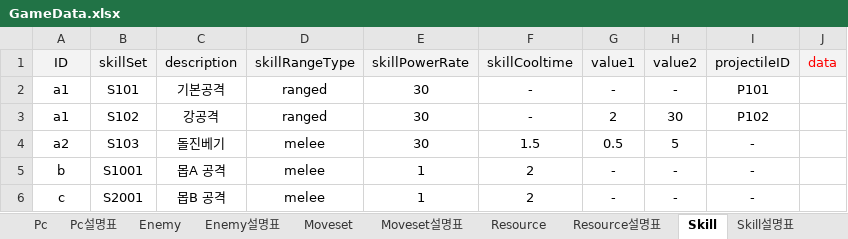
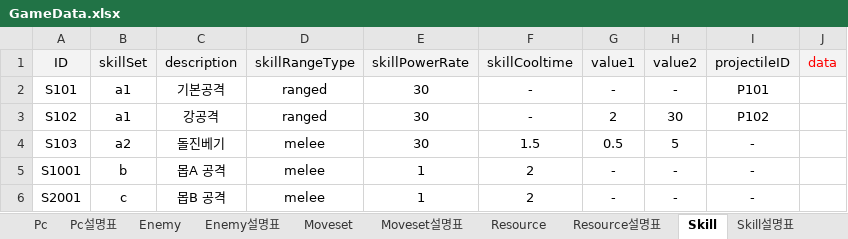
Before and after one commit to Ludning/ProjectOz, an Excel workbook: Assets/Resource/Xlsx/GameData.xlsx, sheet Skill, drawn as a sheet; values as stored, in another font and other column widths than the file's, no borders; the diff names each change by its address in the sheet, - before the commit and + after, or states it on an @@ line.

```diff
--- a/Assets/Resource/Xlsx/GameData.xlsx (sheet Skill)
+++ b/Assets/Resource/Xlsx/GameData.xlsx (sheet Skill)
-A2 (ID): a1
+A2 (ID): S101
-B2 (skillSet): S101
+B2 (skillSet): a1
-A3 (ID): a1
+A3 (ID): S102
-B3 (skillSet): S102
+B3 (skillSet): a1
-A4 (ID): a2
+A4 (ID): S103
-B4 (skillSet): S103
+B4 (skillSet): a2
-A5 (ID): b
+A5 (ID): S1001
-B5 (skillSet): S1001
+B5 (skillSet): b
-A6 (ID): c
+A6 (ID): S2001
-B6 (skillSet): S2001
+B6 (skillSet): c
```
Also changed, not shown: sheet Pc, sheet Ozmagic, sheet Pc설명표, sheet Projectile, sheet Skill설명표, sheet Level, 1 more sheet, 5 other files.
